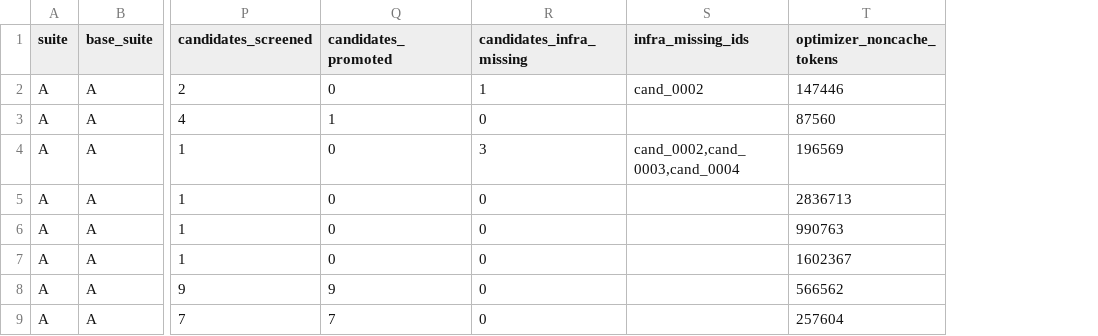
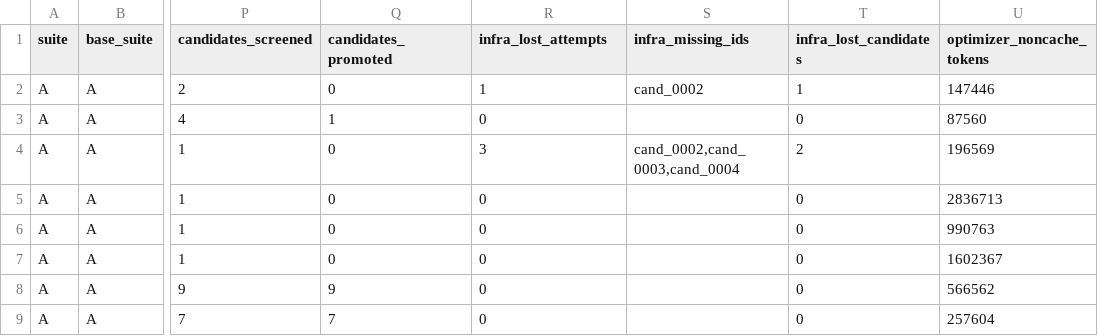
Before and after one commit to skillberry-ai/cap-evolve, a CSV file: research/capevolve-paper/analysis/out/searchtime/runs.csv, drawn as a sheet; only a part is shown, gaps mark what is left out; the diff names each change by its address in the sheet, - before the commit and + after, or states it on an @@ line.

```diff
--- a/research/capevolve-paper/analysis/out/searchtime/runs.csv
+++ b/research/capevolve-paper/analysis/out/searchtime/runs.csv
+column T (infra_lost_candidates), rows 2-9: 1 | 0 | 2 | 0 | 0 | 0 | 0 | 0
-R1: candidates_infra_missing
+R1: infra_lost_attempts
```
Also changed, not shown: research/capevolve-paper/analysis/out/searchtime/gate_by_run.csv, research/capevolve-paper/analysis/out/searchtime/gate_compare.csv, 9 other files.
